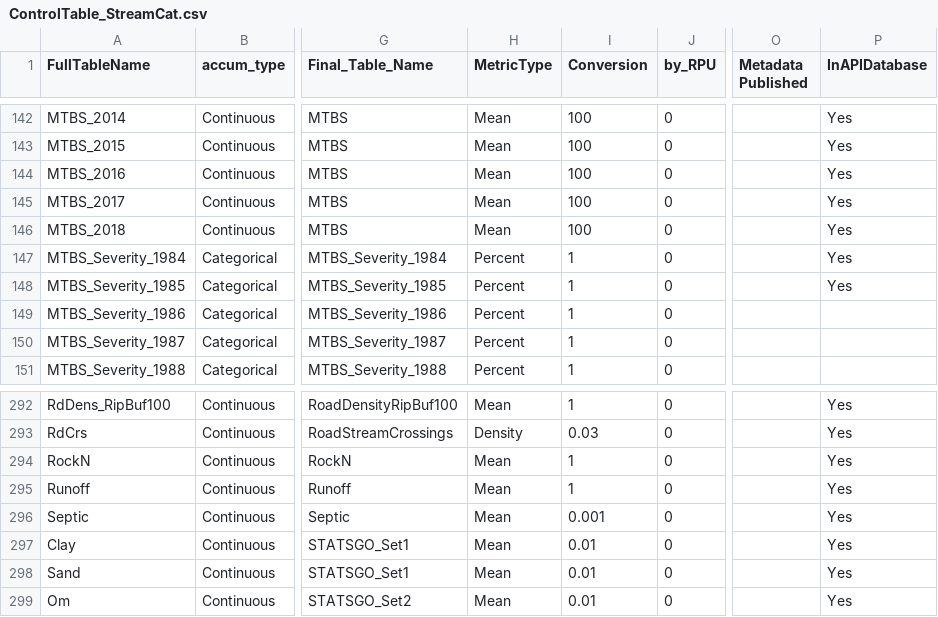
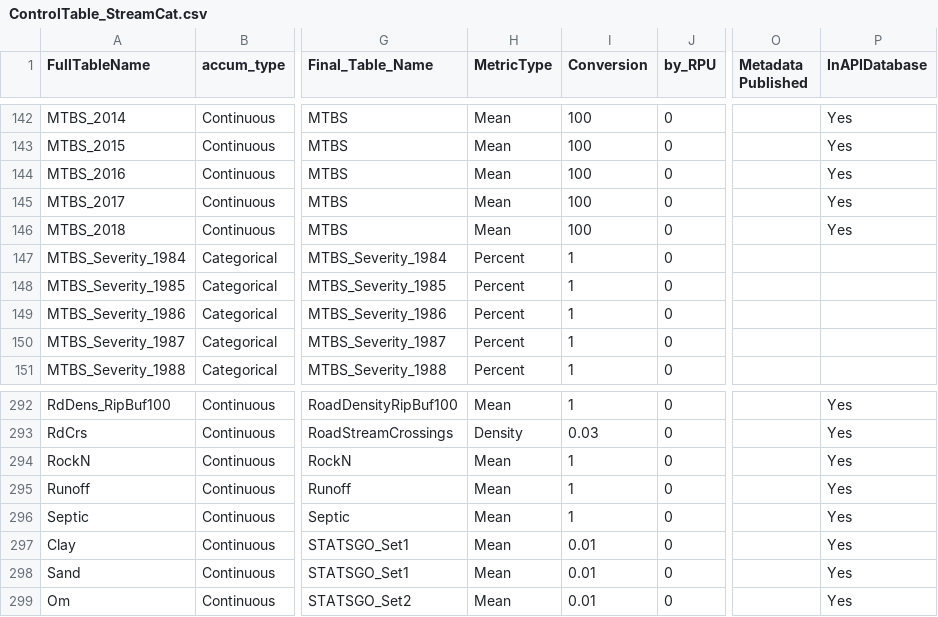
Before and after one commit to USEPA/StreamCat, a CSV file: ControlTable_StreamCat.csv, drawn as a sheet; only a part is shown, gaps mark what is left out; the diff names each change by its address in the sheet, - before the commit and + after, or states it on an @@ line.

Commit message:
Api (#125)
* Added functions to load existing StreamCat ftp csv tables to the StreamCat API database

* fix to populate tables function

* Added function to list published / unpublished metrics in API

* Updated delete table function and control table

* updates to API

* updates for StreamCat_API.py and ControlTable

* updated control table

* adjusting metric metadata info

* channel width additions

```diff
--- a/ControlTable_StreamCat.csv
+++ b/ControlTable_StreamCat.csv
-P147:P148 (InAPIDatabase): Yes
+P147:P148 (InAPIDatabase): (empty)
-I296 (Conversion): 0.001
+I296 (Conversion): 1
```
Also changed, not shown: 1 other file.
